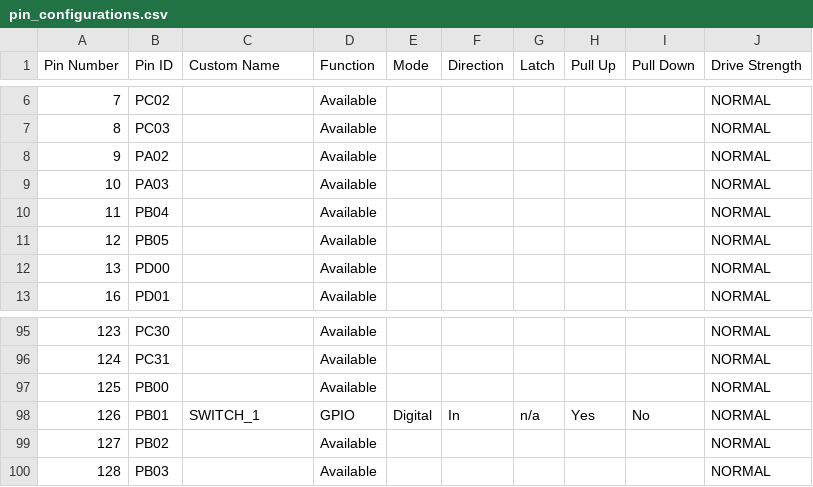
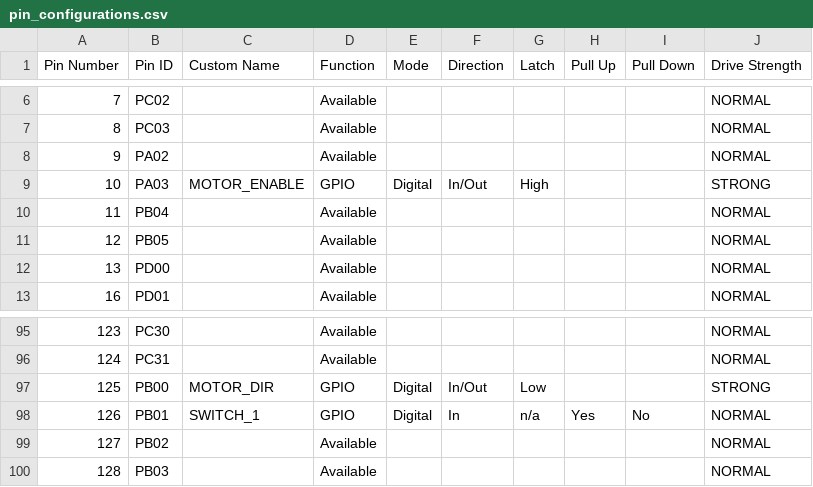
Before and after one commit to erick-pfeifer/tupa, a CSV file: third_party/mplabx/src/config/default/pin_configurations.csv, drawn as a sheet; only a part is shown, gaps mark what is left out.

Commit message:
Updates to gpio pins

```diff
--- a/third_party/mplabx/src/config/default/pin_configurations.csv
+++ b/third_party/mplabx/src/config/default/pin_configurations.csv
@@ -8,3 +8,3 @@ Pin Number,Pin ID,Custom Name,Function,Mode, Direction,Latch,Pull Up,Pull Down,D
 9,PA02,,Available,,,,,,NORMAL
-10,PA03,,Available,,,,,,NORMAL
+10,PA03,MOTOR_ENABLE,GPIO,Digital,In/Out,High,,,STRONG
 11,PB04,,Available,,,,,,NORMAL
@@ -96,3 +96,3 @@ Pin Number,Pin ID,Custom Name,Function,Mode, Direction,Latch,Pull Up,Pull Down,D
 124,PC31,,Available,,,,,,NORMAL
-125,PB00,,Available,,,,,,NORMAL
+125,PB00,MOTOR_DIR,GPIO,Digital,In/Out,Low,,,STRONG
 126,PB01,SWITCH_1,GPIO,Digital,In,n/a,Yes,No,NORMAL
```
Also changed, not shown: 5 other files.
